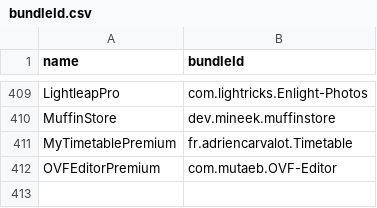
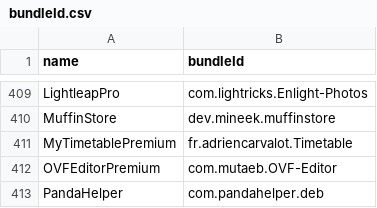
Before and after one commit to Neoncat-OG/TrollStore-IPAs, a CSV file: bundleId.csv, drawn as a sheet; only a part is shown, gaps mark what is left out.

```diff
--- a/bundleId.csv
+++ b/bundleId.csv
@@ -412 +412,2 @@ MyTimetablePremium,fr.adriencarvalot.Timetable
 OVFEditorPremium,com.mutaeb.OVF-Editor
+PandaHelper,com.pandahelper.deb
```
Also changed, not shown: 2 other files.
